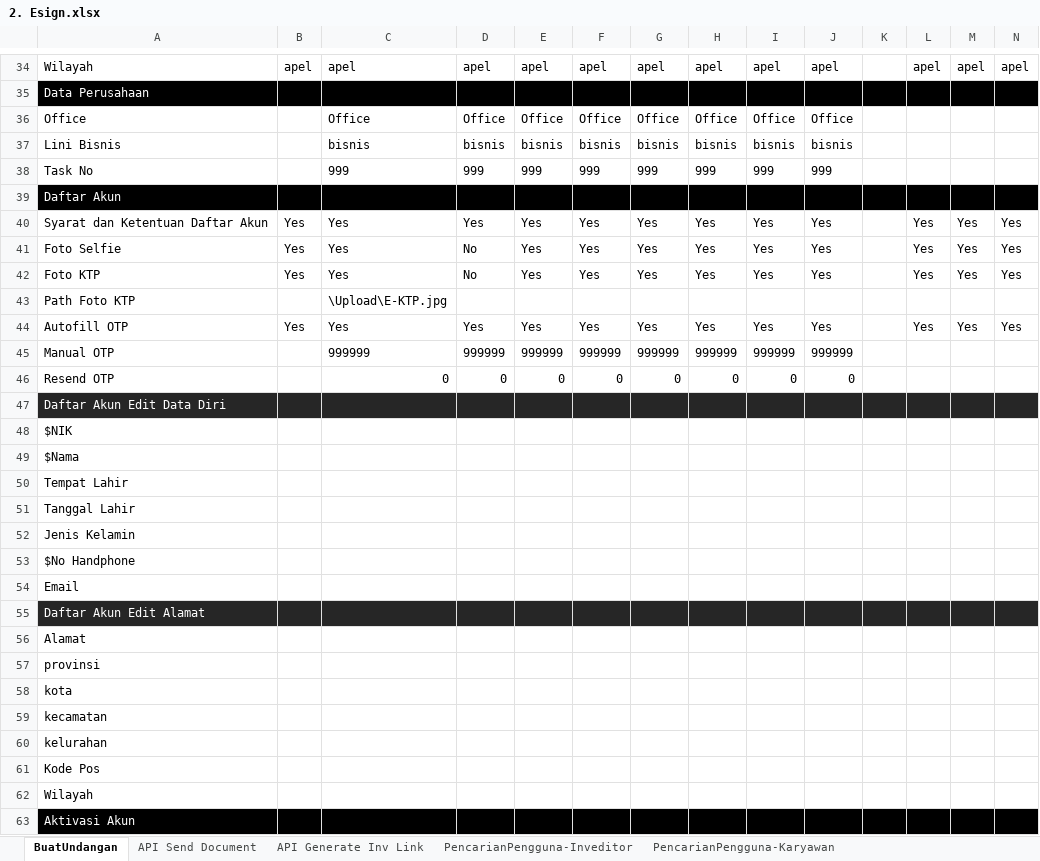
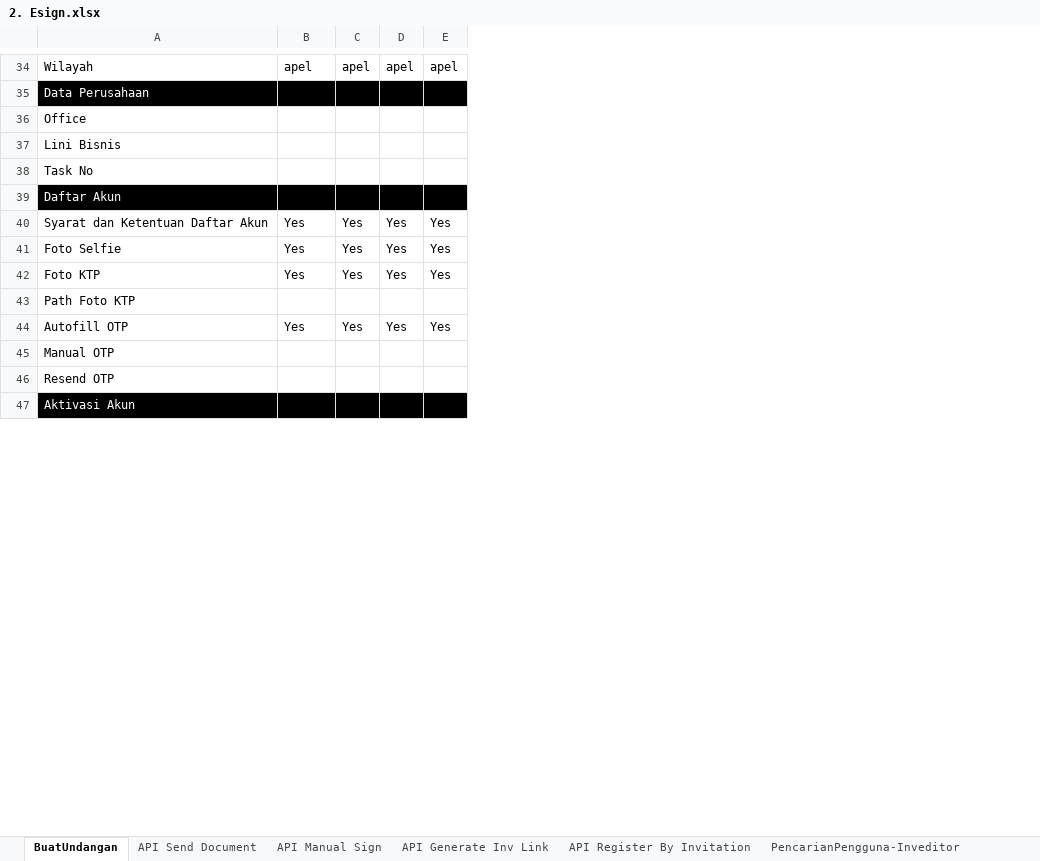
Before and after one commit to qcadins/ATeSign, an Excel workbook: Excel/2. Esign.xlsx, sheet BuatUndangan, drawn as a sheet; only a part is shown, gaps mark what is left out; values as stored, in another font and other column widths than the file's, no borders; conditional formats not drawn; removed rows and columns are numbered as before the commit, all else as after; rows hold the shown columns only; the diff covers the shown part only; the diff names each change by its address in the sheet, - before the commit and + after, or states it on an @@ line.

Commit message:
Add files via upload

```diff
--- a/Excel/2. Esign.xlsx (sheet BuatUndangan)
+++ b/Excel/2. Esign.xlsx (sheet BuatUndangan)
+sheet tab: API Manual Sign
+sheet tab: API Register By Invitation
-column B, rows 34-44: apel |  |  |  |  |  | Yes | Yes | Yes |  | Yes
-column C, rows 34-46: apel |  | Office | bisnis | 999 |  | Yes | Yes | Yes | \Upload\E-KTP.jpg | Yes | 999999 | 0
-column E, rows 34-46: apel |  | Office | bisnis | 999 |  | Yes | Yes | Yes |  | Yes | 999999 | 0
-column F, rows 34-46: apel |  | Office | bisnis | 999 |  | Yes | Yes | Yes |  | Yes | 999999 | 0
-column G, rows 34-46: apel |  | Office | bisnis | 999 |  | Yes | Yes | Yes |  | Yes | 999999 | 0
-column H, rows 34-46: apel |  | Office | bisnis | 999 |  | Yes | Yes | Yes |  | Yes | 999999 | 0
-column I, rows 34-46: apel |  | Office | bisnis | 999 |  | Yes | Yes | Yes |  | Yes | 999999 | 0
-column J, rows 34-46: apel |  | Office | bisnis | 999 |  | Yes | Yes | Yes |  | Yes | 999999 | 0
-column K, empty
-B36: Office
+B36: (empty)
-B37: bisnis
+B37: (empty)
-B38: 999
+B38: (empty)
-B41:B42: No
+B41:B42: Yes
-B45: 999999
+B45: (empty)
-B46: 0
+B46: (empty)
-row 47: Daftar Akun Edit Data Diri
-row 48: $NIK
-row 49: $Nama
-row 50: Tempat Lahir
-row 51: Tanggal Lahir
-row 52: Jenis Kelamin
-row 53: $No Handphone
-row 54: Email
-row 55: Daftar Akun Edit Alamat
-row 56: Alamat
-row 57: provinsi
-row 58: kota
-row 59: kecamatan
-row 60: kelurahan
-row 61: Kode Pos
-row 62: Wilayah
```
Also changed, not shown: 70 added rows, 1 removed row and 37 edited cells elsewhere in this sheet, sheet Main, sheet Manual Sign, sheet DocumentMonitoring, sheet API Generate Inv Link, sheet PengaturanDokumen, sheet Tenant, 26 more sheets, other sheet tabs, formulas that keep their value, Excel/2.1 Esign - Full API Services.xlsx.
